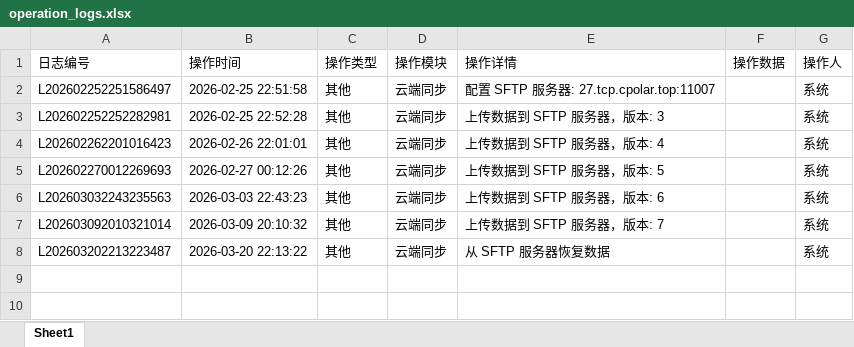
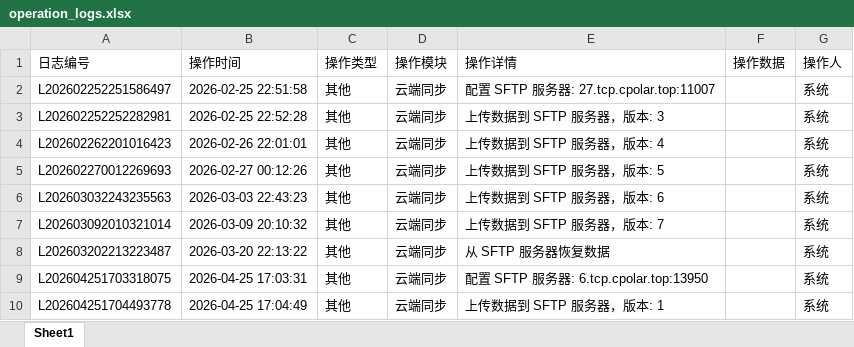
Before and after one commit to ICMoon527/Tea, an Excel workbook: operation_logs.xlsx, sheet Sheet1, drawn as a sheet; values as stored, in another font and other column widths than the file's, no borders; the diff names each change by its address in the sheet, - before the commit and + after, or states it on an @@ line.

```diff
--- a/operation_logs.xlsx (sheet Sheet1)
+++ b/operation_logs.xlsx (sheet Sheet1)
+row 9: L202604251703318075 | 2026-04-25 17:03:31 | 其他 | 云端同步 | 配置 SFTP 服务器: 6.tcp.cpolar.top:13950 |  | 系统
+row 10: L202604251704493778 | 2026-04-25 17:04:49 | 其他 | 云端同步 | 上传数据到 SFTP 服务器，版本: 1 |  | 系统
```
Also changed, not shown: 2 other files.
